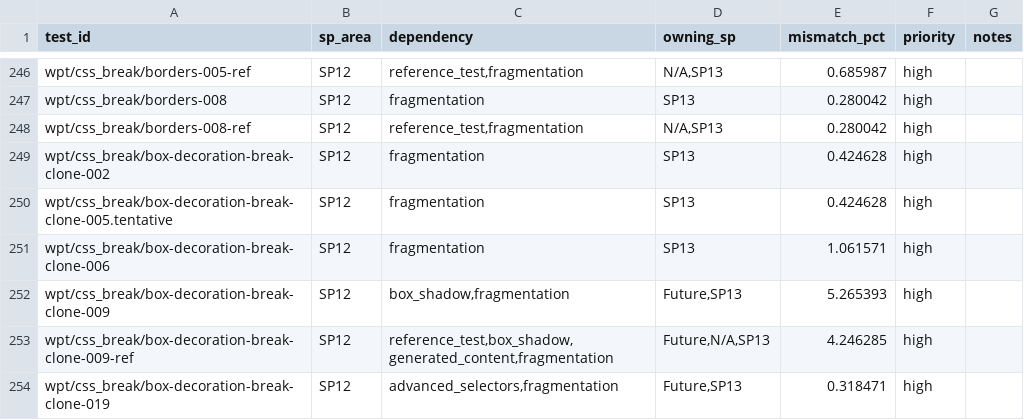
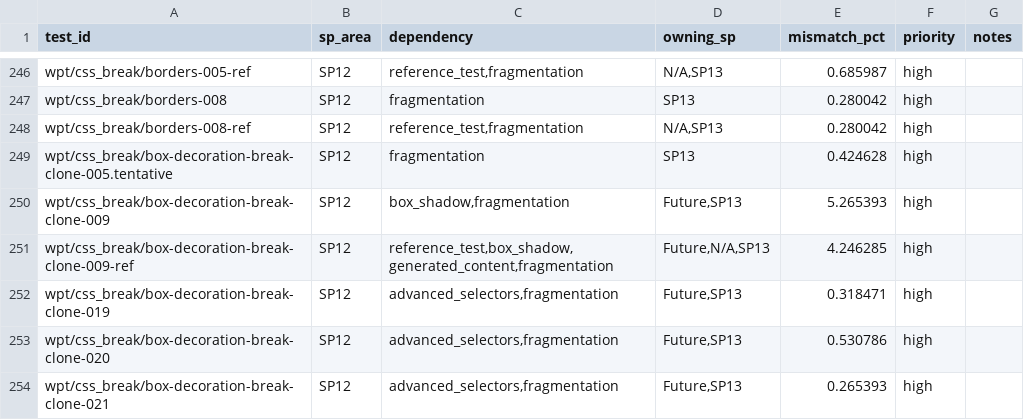
Before and after one commit to zhuowcui/open-ui, a CSV file: tools/accountability/data/sp12_5_deferred.csv, drawn as a sheet; only a part is shown, gaps mark what is left out; the shorter side is filled out with more unchanged rows.

```diff
--- a/tools/accountability/data/sp12_5_deferred.csv
+++ b/tools/accountability/data/sp12_5_deferred.csv
@@ -248,5 +248,3 @@ wpt/css_break/borders-008,SP12,fragmentation,SP13,0.280042,high,
 wpt/css_break/borders-008-ref,SP12,"reference_test,fragmentation","N/A,SP13",0.280042,high,
-wpt/css_break/box-decoration-break-clone-002,SP12,fragmentation,SP13,0.424628,high,
 wpt/css_break/box-decoration-break-clone-005.tentative,SP12,fragmentation,SP13,0.424628,high,
-wpt/css_break/box-decoration-break-clone-006,SP12,fragmentation,SP13,1.061571,high,
 wpt/css_break/box-decoration-break-clone-009,SP12,"box_shadow,fragmentation","Future,SP13",5.265393,high,
```
Also changed, not shown: 3 other files.
